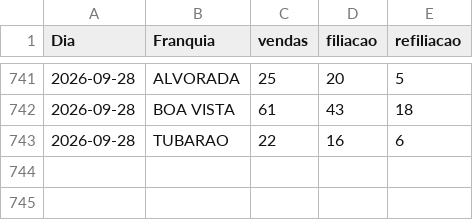
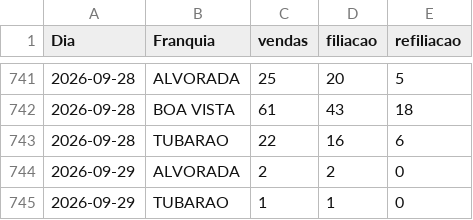
Before and after one commit to matheussouza28/dashboard-vendas-alvorada, a CSV file: data/resumo_diario.csv, drawn as a sheet; only a part is shown, gaps mark what is left out.

```diff
--- a/data/resumo_diario.csv
+++ b/data/resumo_diario.csv
@@ -743 +743,3 @@ Dia,Franquia,vendas,filiacao,refiliacao
 2026-09-28,TUBARAO,22,16,6
+2026-09-29,ALVORADA,2,2,0
+2026-09-29,TUBARAO,1,1,0
```
Also changed, not shown: data/por_vendedor.csv, 4 other files.
